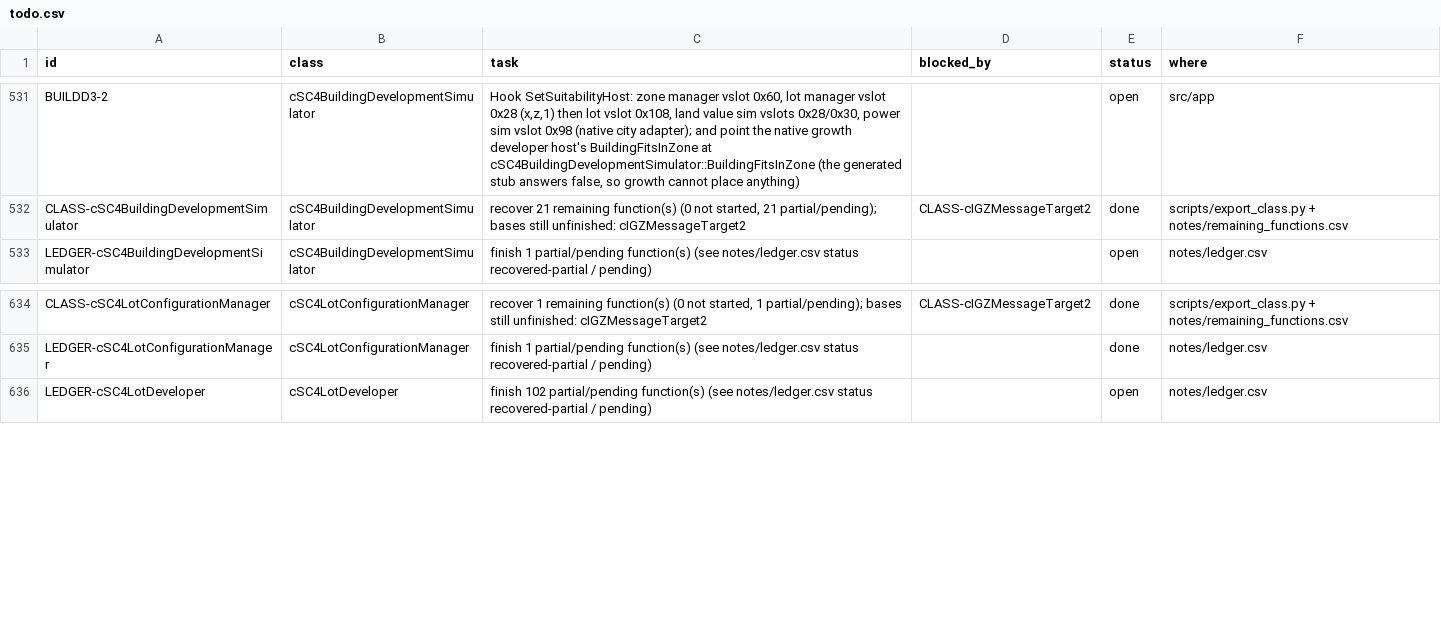
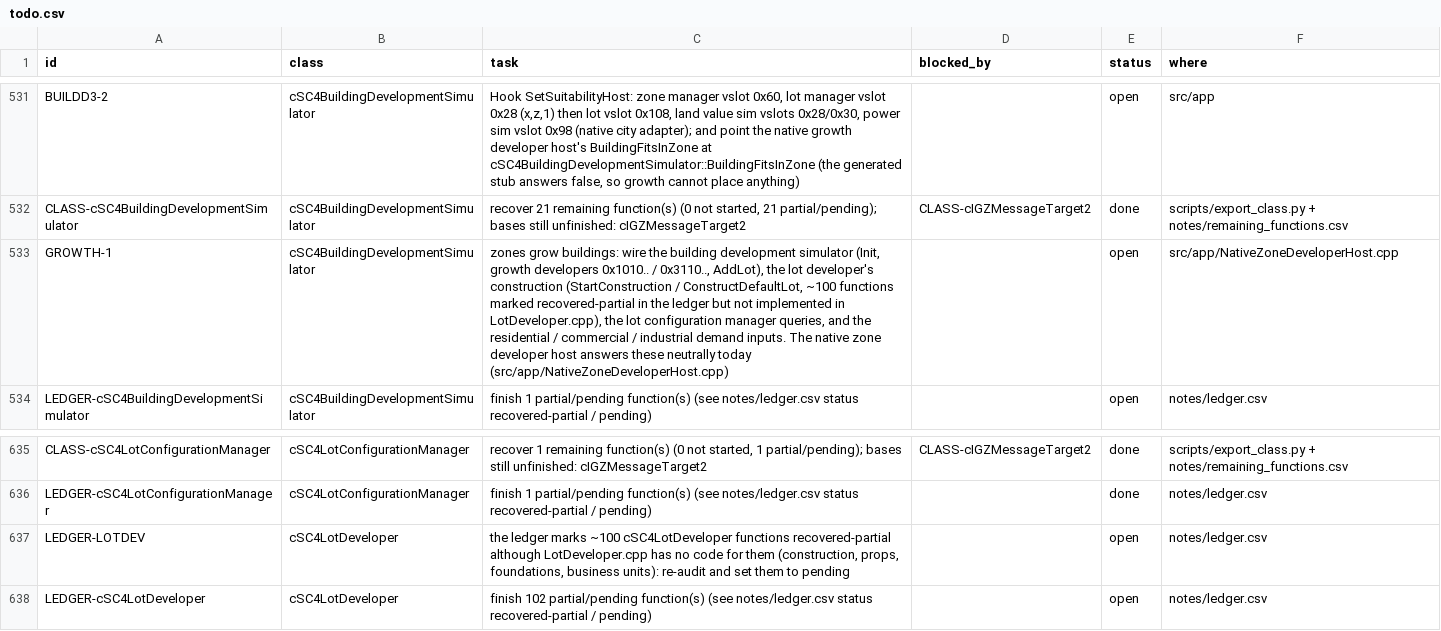
Before and after one commit to CadenKalez/DeSCAi4, a CSV file: notes/todo.csv, drawn as a sheet; only a part is shown, gaps mark what is left out.

```diff
--- a/notes/todo.csv
+++ b/notes/todo.csv
@@ -532,2 +532,3 @@ BUILDD3-2,cSC4BuildingDevelopmentSimulator,"Hook SetSuitabilityHost: zone manage
 CLASS-cSC4BuildingDevelopmentSimulator,cSC4BuildingDevelopmentSimulator,"recover 21 remaining function(s) (0 not started, 21 partial/pending); bases still unfinished: cIGZMessageTarget2",CLASS-cIGZMessageTarget2,done,scripts/export_class.py + notes/remaining_functions.csv
+GROWTH-1,cSC4BuildingDevelopmentSimulator,"zones grow buildings: wire the building development simulator (Init, growth developers 0x1010.. / 0x3110.., AddLot), the lot developer's construction (StartConstruction / ConstructDefaultLot, ~100 functions marked recovered-partial in the ledger but not implemented in LotDeveloper.cpp), the lot configuration manager queries, and the residential / commercial / industrial demand inputs. The native zone developer host answers these neutrally today (src/app/NativeZoneDeveloperHost.cpp)",,open,src/app/NativeZoneDeveloperHost.cpp
 LEDGER-cSC4BuildingDevelopmentSimulator,cSC4BuildingDevelopmentSimulator,finish 1 partial/pending function(s) (see notes/ledger.csv status recovered-partial / pending),,open,notes/ledger.csv
@@ -635,2 +636,3 @@ CLASS-cSC4LotConfigurationManager,cSC4LotConfigurationManager,"recover 1 remaini
 LEDGER-cSC4LotConfigurationManager,cSC4LotConfigurationManager,finish 1 partial/pending function(s) (see notes/ledger.csv status recovered-partial / pending),,done,notes/ledger.csv
+LEDGER-LOTDEV,cSC4LotDeveloper,"the ledger marks ~100 cSC4LotDeveloper functions recovered-partial although LotDeveloper.cpp has no code for them (construction, props, foundations, business units): re-audit and set them to pending",,open,notes/ledger.csv
 LEDGER-cSC4LotDeveloper,cSC4LotDeveloper,finish 102 partial/pending function(s) (see notes/ledger.csv status recovered-partial / pending),,open,notes/ledger.csv
```
Also changed, not shown: 14 other files.
